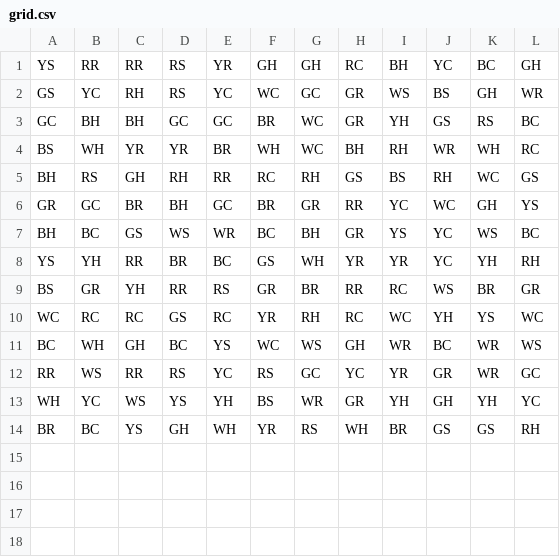
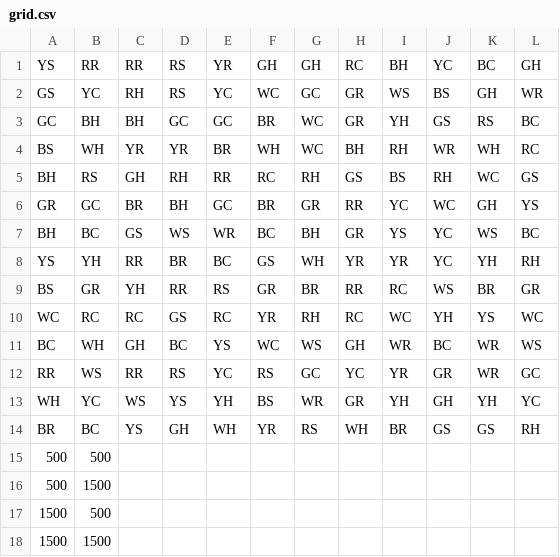
Before and after one commit to MattiasDC/P-O-CS-Geel, a CSV file: Pi/grid.csv, drawn as a sheet; the diff names each change by its address in the sheet, - before the commit and + after, or states it on an @@ line.

Commit message:
added tablets
-

```diff
--- a/Pi/grid.csv
+++ b/Pi/grid.csv
+row 15: 500 | 500
+row 16: 500 | 1500
+row 17: 1500 | 500
+row 18: 1500 | 1500
```
